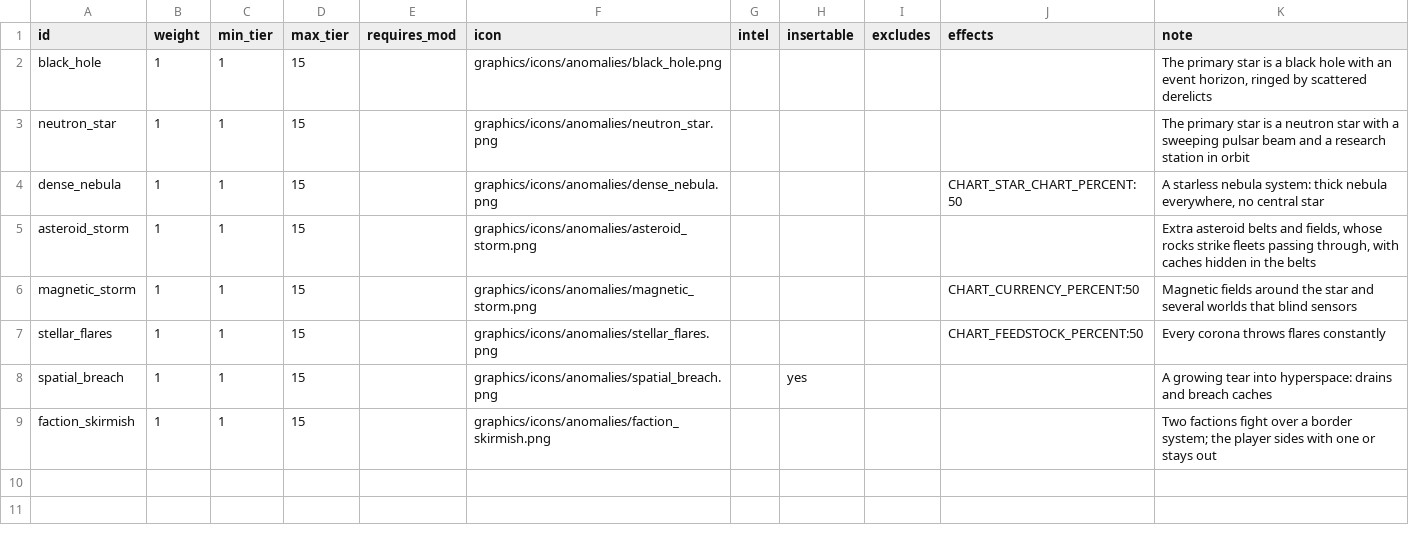
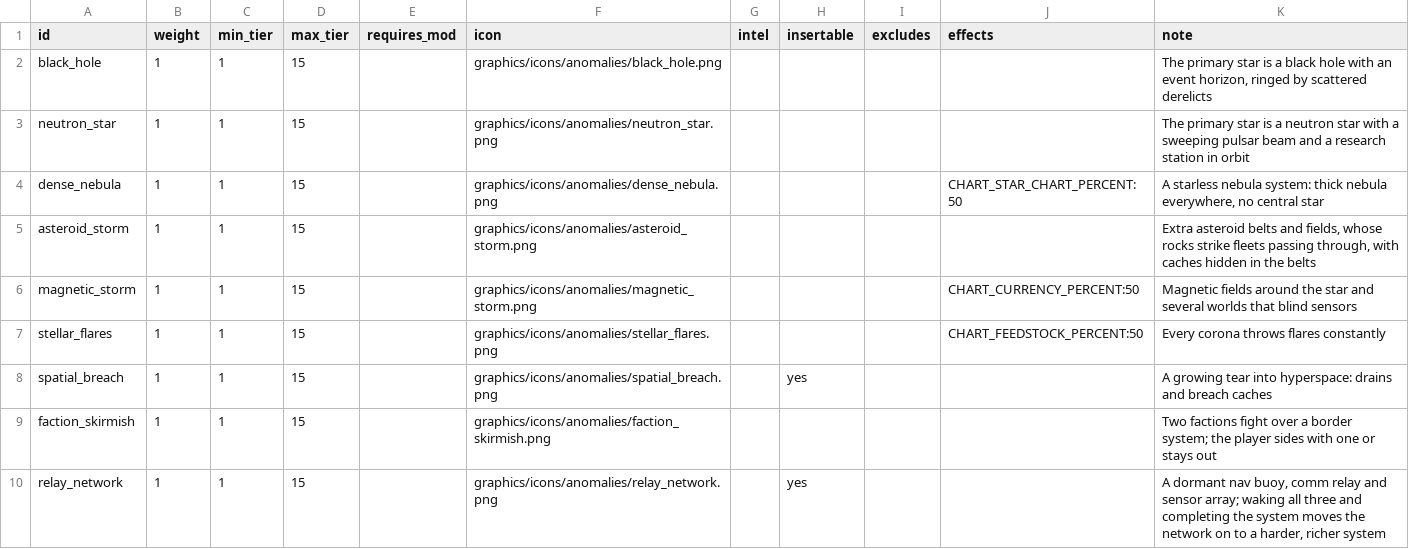
Before and after one commit to ExiledPortals/ExiledSector, a CSV file: data/config/exiledSector/chart_anomalies.csv, drawn as a sheet.

```diff
--- a/data/config/exiledSector/chart_anomalies.csv
+++ b/data/config/exiledSector/chart_anomalies.csv
@@ -9 +9,2 @@ spatial_breach,1,1,15,,graphics/icons/anomalies/spatial_breach.png,,yes,,,"A gro
 faction_skirmish,1,1,15,,graphics/icons/anomalies/faction_skirmish.png,,,,,"Two factions fight over a border system; the player sides with one or stays out"
+relay_network,1,1,15,,graphics/icons/anomalies/relay_network.png,,yes,,,"A dormant nav buoy, comm relay and sensor array; waking all three and completing the system moves the network on to a harder, richer system"
```
Also changed, not shown: 17 other files.
